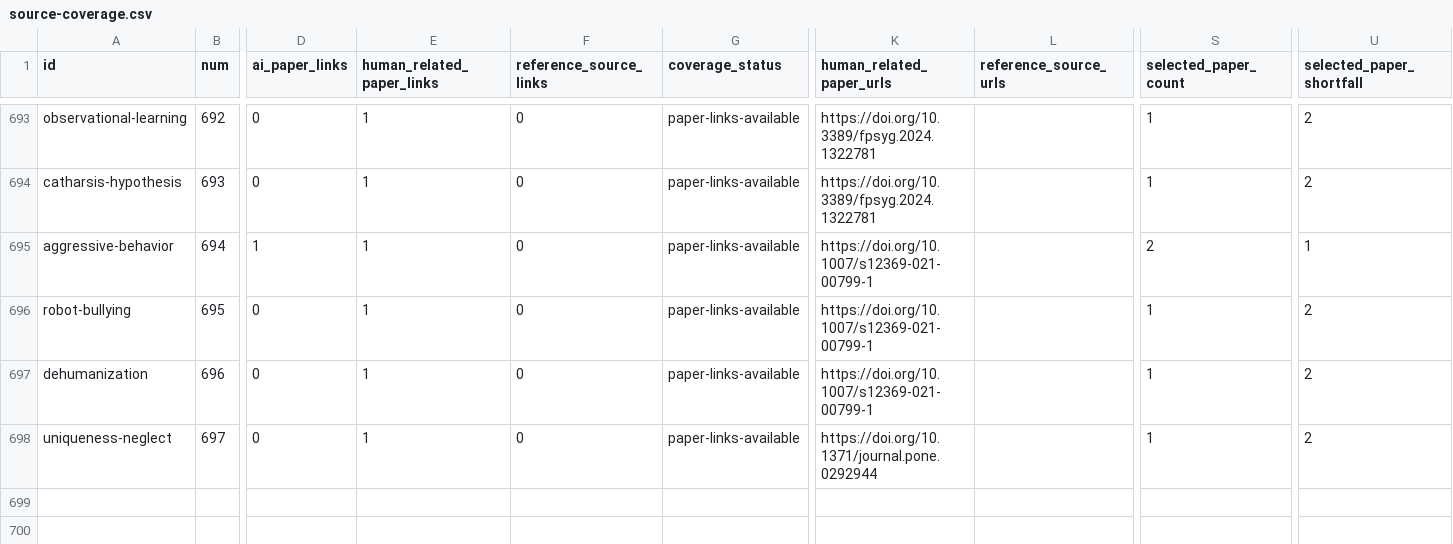
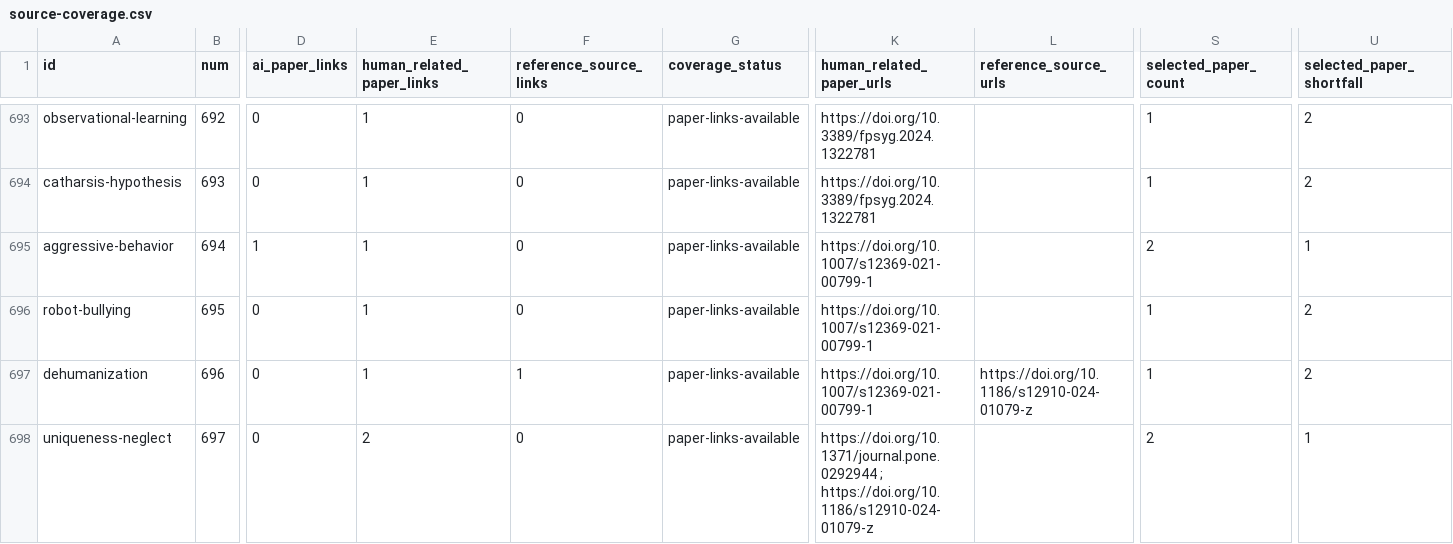
Before and after one commit to danlex/ethicalhive, a CSV file: docs/source-coverage.csv, drawn as a sheet; only a part is shown, gaps mark what is left out; the diff covers the shown part only; the diff names each change by its address in the sheet, - before the commit and + after, or states it on an @@ line.

```diff
--- a/docs/source-coverage.csv
+++ b/docs/source-coverage.csv
-F697 (reference_source_links): 0
+F697 (reference_source_links): 1
-L697 (reference_source_urls): (empty)
+L697 (reference_source_urls): https://doi.org/10.1186/s12910-024-01079-z
-E698 (human_related_paper_links): 1
+E698 (human_related_paper_links): 2
-K698 (human_related_paper_urls): https://doi.org/10.1371/journal.pone.0292944
+K698 (human_related_paper_urls): https://doi.org/10.1371/journal.pone.0292944 ; https://doi.org/10.1186/s12910-024-01079-z
-S698 (selected_paper_count): 1
+S698 (selected_paper_count): 2
-U698 (selected_paper_shortfall): 2
+U698 (selected_paper_shortfall): 1
```
Also changed, not shown: 2 added rows and 8 edited cells elsewhere in this file, 15 other files.
